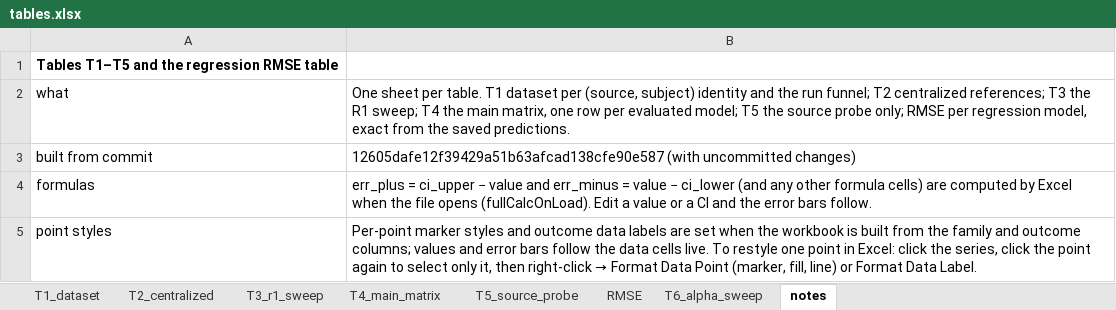
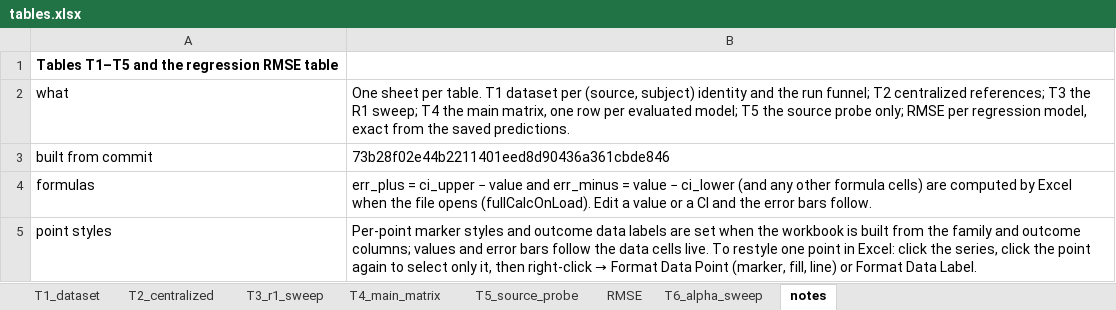
Before and after one commit to sara-meschi/Federated-learning-floor-vibration-classification-and-regression-analysis, an Excel workbook: excel/tables.xlsx, sheet notes, drawn as a sheet; only a part is shown; values as stored, in another font and other column widths than the file's, no borders; the diff names each change by its address in the sheet, - before the commit and + after, or states it on an @@ line.

Commit message:
Excel: rebuild from committed code (alpha sweep, Fig 6, T6)

```diff
--- a/excel/tables.xlsx (sheet notes)
+++ b/excel/tables.xlsx (sheet notes)
-B3: 12605dafe12f39429a51b63afcad138cfe90e587 (with uncommitted changes)
+B3: 73b28f02e44b2211401eed8d90436a361cbde846
```
Also changed, not shown: excel/fig2_classification_comparison.xlsx, excel/fig2_regression_rmse.xlsx, 8 other files.
